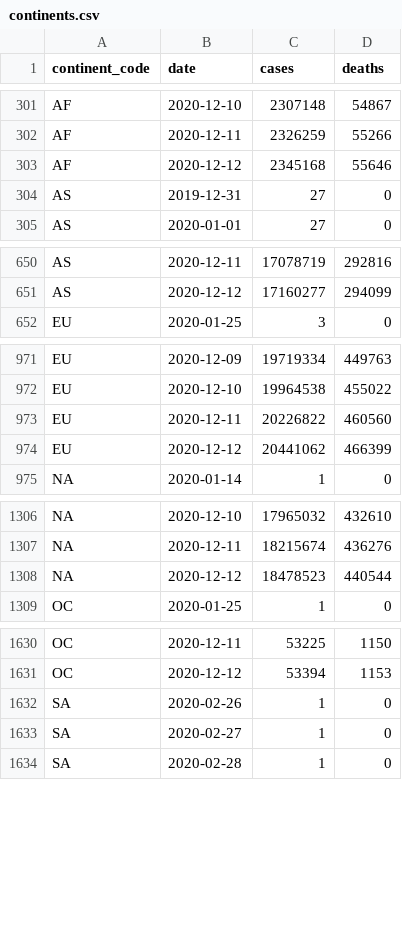
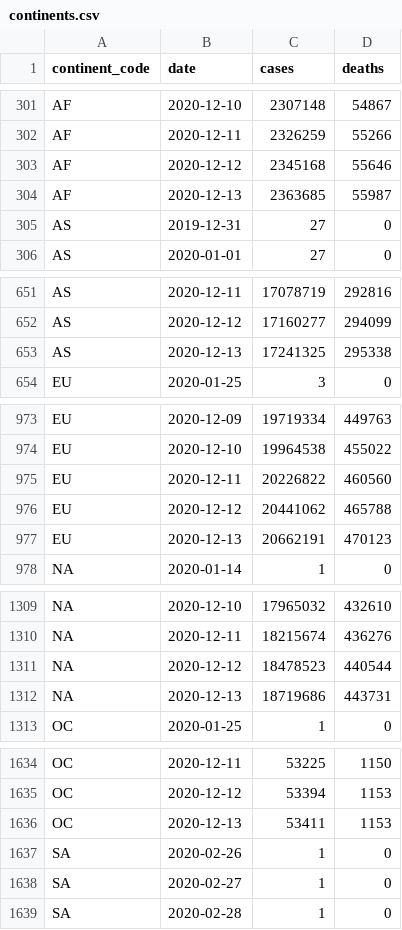
Before and after one commit to covid-open-data/xform-casecount-ecdc, a CSV file: output/continents.csv, drawn as a sheet; only a part is shown, gaps mark what is left out; the diff covers the shown part only.

```diff
--- a/output/continents.csv
+++ b/output/continents.csv
@@ -303,2 +303,3 @@ AF,2020-12-11,2326259,55266
 AF,2020-12-12,2345168,55646
+AF,2020-12-13,2363685,55987
 AS,2019-12-31,27,0
@@ -651,2 +652,3 @@ AS,2020-12-11,17078719,292816
 AS,2020-12-12,17160277,294099
+AS,2020-12-13,17241325,295338
 EU,2020-01-25,3,0
@@ -973,3 +975,4 @@ EU,2020-12-10,19964538,455022
 EU,2020-12-11,20226822,460560
-EU,2020-12-12,20441062,466399
+EU,2020-12-12,20441062,465788
+EU,2020-12-13,20662191,470123
 "NA",2020-01-14,1,0
@@ -1308,2 +1311,3 @@ EU,2020-12-12,20441062,466399
 "NA",2020-12-12,18478523,440544
+"NA",2020-12-13,18719686,443731
 OC,2020-01-25,1,0
@@ -1631,2 +1635,3 @@ OC,2020-12-11,53225,1150
 OC,2020-12-12,53394,1153
+OC,2020-12-13,53411,1153
 SA,2020-02-26,1,0
```
Also changed, not shown: 1 added row elsewhere in this file, output/global.csv, output/who_regions.csv, 1 other file.
